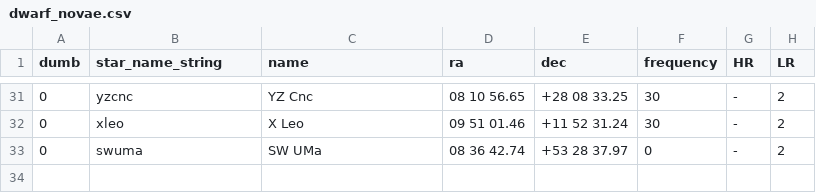
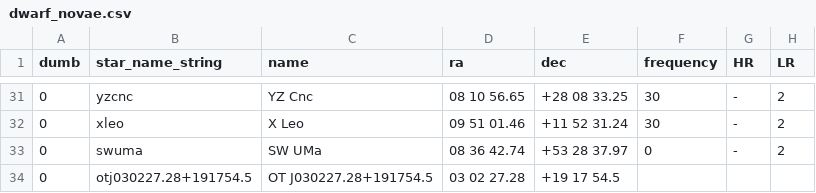
Before and after one commit to aras-database/database, a CSV file: data/dwarf_novae.csv, drawn as a sheet; only a part is shown, gaps mark what is left out.

```diff
--- a/data/dwarf_novae.csv
+++ b/data/dwarf_novae.csv
@@ -33 +33,2 @@ dumb;star_name_string;name;ra;dec;frequency;HR;LR
 0;swuma;SW UMa;08 36 42.74;+53 28 37.97;0;-;2
+0;otj030227.28+191754.5;OT J030227.28+191754.5;03 02 27.28;+19 17 54.5;;;
```
Also changed, not shown: data/objects.csv, data/symbiotic_stars_Merc.csv, 41 other files.
